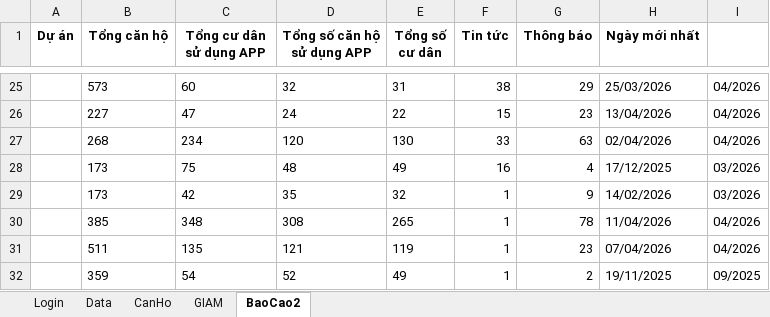
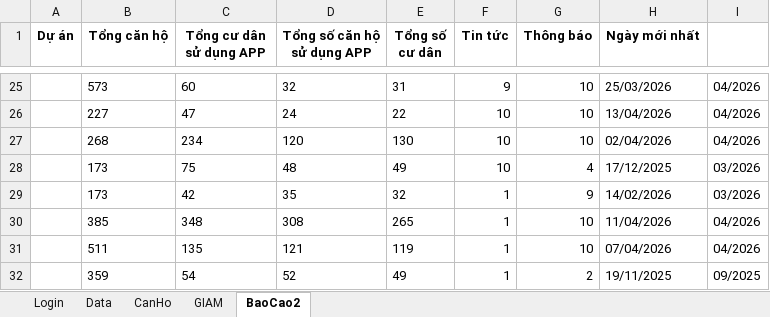
Before and after one commit to itkhaservice/run-auto-weekend, an Excel workbook: data.xlsx, sheet BaoCao2, drawn as a sheet; only a part is shown, gaps mark what is left out; values as stored, in another font and other column widths than the file's, no borders; the diff covers the shown part only; the diff names each change by its address in the sheet, - before the commit and + after, or states it on an @@ line.

```diff
--- a/data.xlsx (sheet BaoCao2)
+++ b/data.xlsx (sheet BaoCao2)
-F25 (Tin tức): 38
+F25 (Tin tức): 9
-G25 (Thông báo): 29
+G25 (Thông báo): 10
-F26 (Tin tức): 15
+F26 (Tin tức): 10
-G26 (Thông báo): 23
+G26 (Thông báo): 10
-F27 (Tin tức): 33
+F27 (Tin tức): 10
-G27 (Thông báo): 63
+G27 (Thông báo): 10
-F28 (Tin tức): 16
+F28 (Tin tức): 10
-G30 (Thông báo): 78
+G30 (Thông báo): 10
-G31 (Thông báo): 23
+G31 (Thông báo): 10
```
Also changed, not shown: 33 edited cells elsewhere in this sheet.
